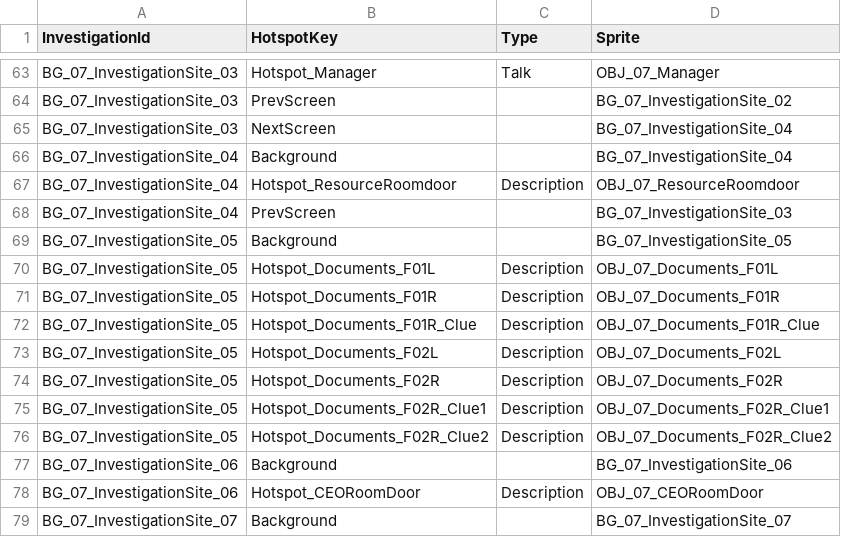
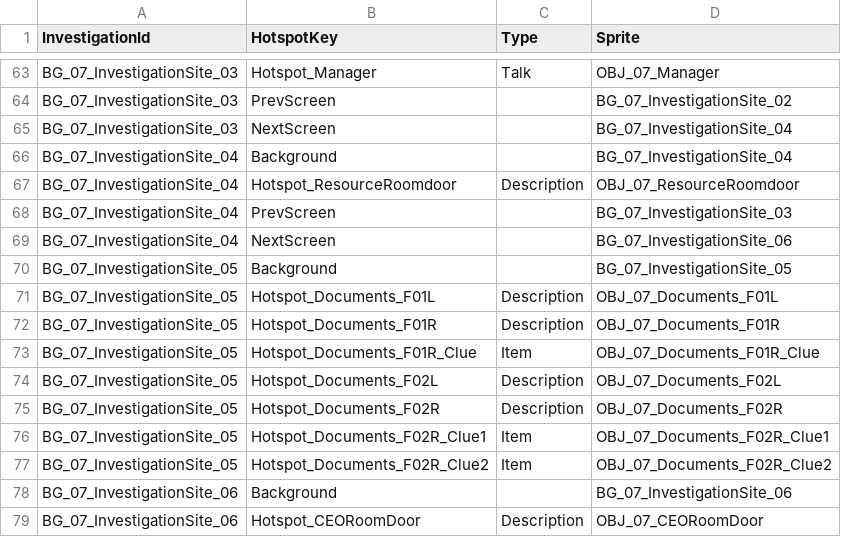
Before and after one commit to mikeolw/2KH1-2KH1project, a CSV file: Assets/StreamingAssets/Stage/InvestigationStage.csv, drawn as a sheet; only a part is shown, gaps mark what is left out; the shorter side is filled out with more unchanged rows.

```diff
--- a/Assets/StreamingAssets/Stage/InvestigationStage.csv
+++ b/Assets/StreamingAssets/Stage/InvestigationStage.csv
@@ -68,2 +68,3 @@ BG_07_InvestigationSite_04,Hotspot_ResourceRoomdoor,Description,OBJ_07_ResourceR
 BG_07_InvestigationSite_04,PrevScreen,,BG_07_InvestigationSite_03
+BG_07_InvestigationSite_04,NextScreen,,BG_07_InvestigationSite_06
 BG_07_InvestigationSite_05,Background,,BG_07_InvestigationSite_05
@@ -71,7 +72,7 @@ BG_07_InvestigationSite_05,Hotspot_Documents_F01L,Description,OBJ_07_Documents_F
 BG_07_InvestigationSite_05,Hotspot_Documents_F01R,Description,OBJ_07_Documents_F01R
-BG_07_InvestigationSite_05,Hotspot_Documents_F01R_Clue,Description,OBJ_07_Documents_F01R_Clue
+BG_07_InvestigationSite_05,Hotspot_Documents_F01R_Clue,Item,OBJ_07_Documents_F01R_Clue
 BG_07_InvestigationSite_05,Hotspot_Documents_F02L,Description,OBJ_07_Documents_F02L
 BG_07_InvestigationSite_05,Hotspot_Documents_F02R,Description,OBJ_07_Documents_F02R
-BG_07_InvestigationSite_05,Hotspot_Documents_F02R_Clue1,Description,OBJ_07_Documents_F02R_Clue1
-BG_07_InvestigationSite_05,Hotspot_Documents_F02R_Clue2,Description,OBJ_07_Documents_F02R_Clue2
+BG_07_InvestigationSite_05,Hotspot_Documents_F02R_Clue1,Item,OBJ_07_Documents_F02R_Clue1
+BG_07_InvestigationSite_05,Hotspot_Documents_F02R_Clue2,Item,OBJ_07_Documents_F02R_Clue2
 BG_07_InvestigationSite_06,Background,,BG_07_InvestigationSite_06
```
Also changed, not shown: Assets/StreamingAssets/Stage/IllustLayout.csv, Assets/StreamingAssets/Stage/SceneStage.csv, 4 other files.
